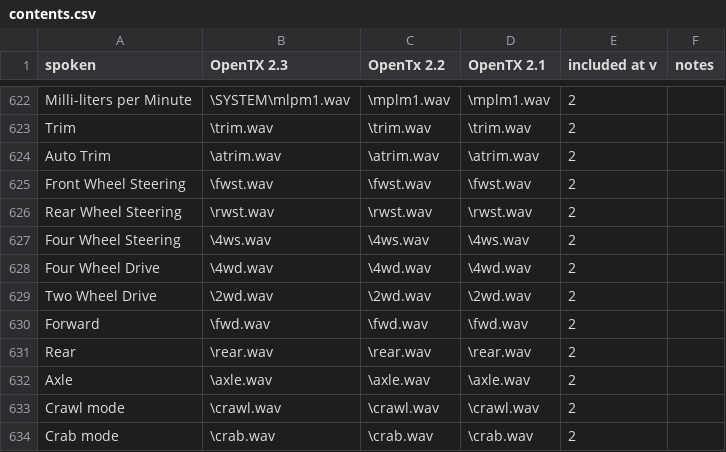
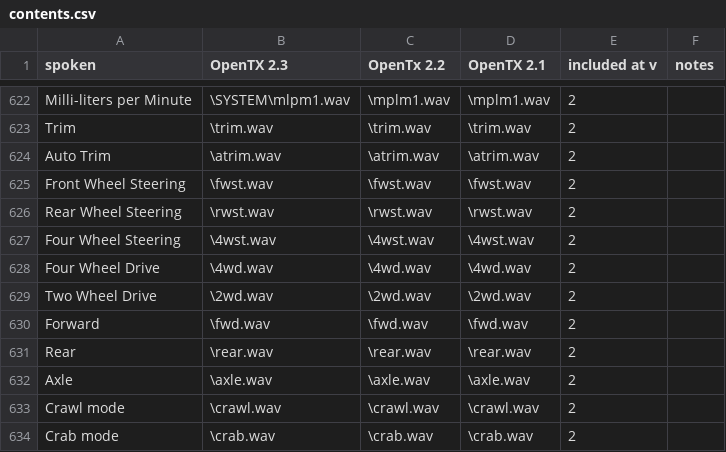
Before and after one commit to pinkywafer/TX_soundpack-Joanne, a CSV file: contents.csv, drawn as a sheet; only a part is shown, gaps mark what is left out.

Commit message:
fix typo

```diff
--- a/contents.csv
+++ b/contents.csv
@@ -626,3 +626,3 @@ Front Wheel Steering,\fwst.wav,\fwst.wav,\fwst.wav,2,
 Rear Wheel Steering,\rwst.wav,\rwst.wav,\rwst.wav,2,
-Four Wheel Steering,\4ws.wav,\4ws.wav,\4ws.wav,2,
+Four Wheel Steering,\4wst.wav,\4wst.wav,\4wst.wav,2,
 Four Wheel Drive,\4wd.wav,\4wd.wav,\4wd.wav,2,
```
